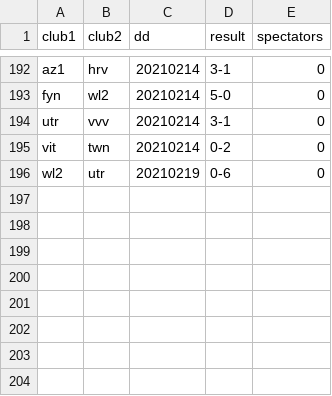
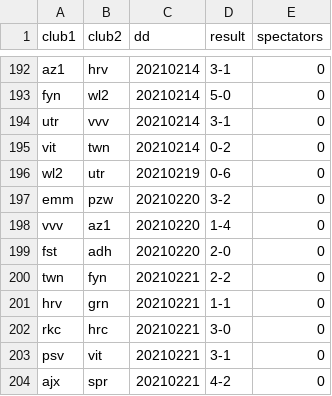
Before and after one commit to epsig/shob, a CSV file: data/sport/eredivisie/eredivisie_2020_2021.csv, drawn as a sheet; only a part is shown, gaps mark what is left out; the diff names each change by its address in the sheet, - before the commit and + after, or states it on an @@ line.

Commit message:
#32 add results Eredivisie round 23

```diff
--- a/data/sport/eredivisie/eredivisie_2020_2021.csv
+++ b/data/sport/eredivisie/eredivisie_2020_2021.csv
+row 197: emm | pzw | 20210220 | 3-2 | 0
+row 198: vvv | az1 | 20210220 | 1-4 | 0
+row 199: fst | adh | 20210220 | 2-0 | 0
+row 200: twn | fyn | 20210221 | 2-2 | 0
+row 201: hrv | grn | 20210221 | 1-1 | 0
+row 202: rkc | hrc | 20210221 | 3-0 | 0
+row 203: psv | vit | 20210221 | 3-1 | 0
+row 204: ajx | spr | 20210221 | 4-2 | 0
```
Also changed, not shown: 6 other files.
